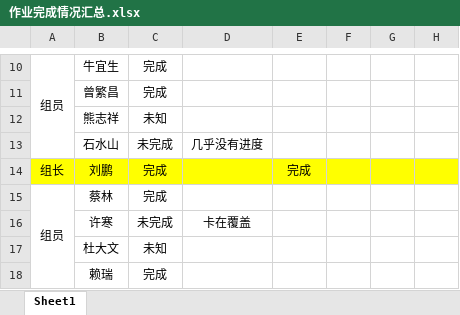
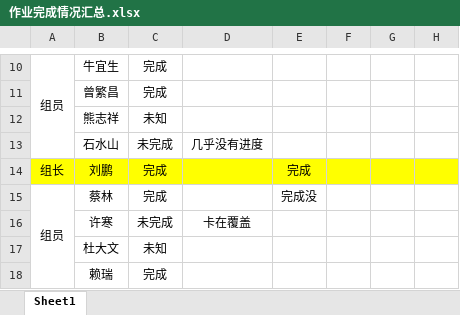
Before and after one commit to Larry21gram/BJT, an Excel workbook: 作业完成情况汇总.xlsx, sheet Sheet1, drawn as a sheet; only a part is shown, gaps mark what is left out; values as stored, in another font and other column widths than the file's, no borders; the diff names each change by its address in the sheet, - before the commit and + after, or states it on an @@ line.

```diff
--- a/作业完成情况汇总.xlsx (sheet Sheet1)
+++ b/作业完成情况汇总.xlsx (sheet Sheet1)
-E15: (empty)
+E15: 完成没
```
